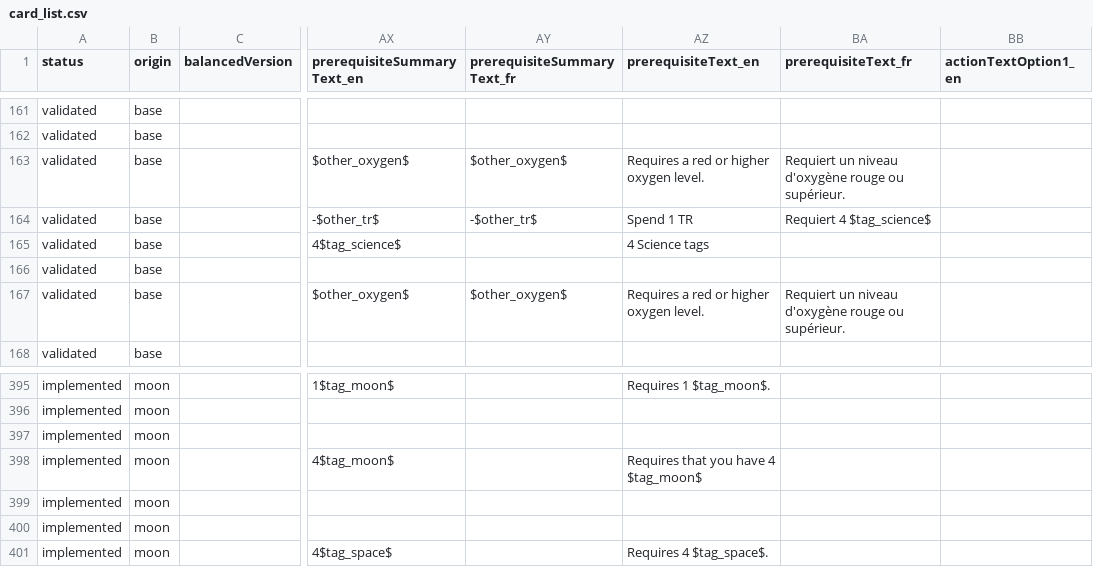
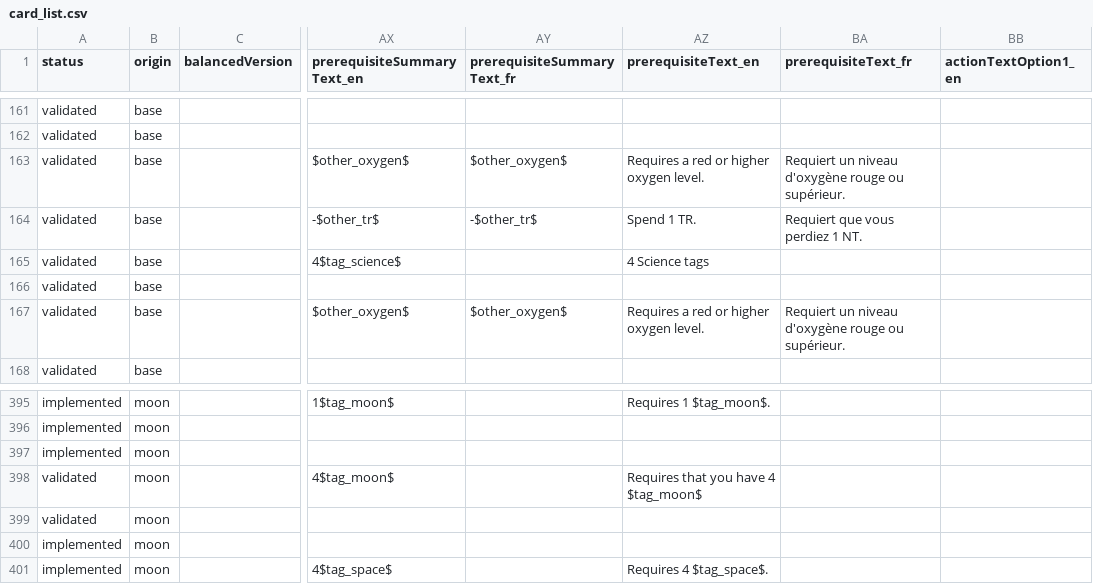
Before and after one commit to Mylaana/AresExpedition, a CSV file: parser/Input/card_list.csv, drawn as a sheet; only a part is shown, gaps mark what is left out; the diff covers the shown part only; the diff names each change by its address in the sheet, - before the commit and + after, or states it on an @@ line.

```diff
--- a/parser/Input/card_list.csv
+++ b/parser/Input/card_list.csv
-AZ164 (prerequisiteText_en): Spend 1 TR
+AZ164 (prerequisiteText_en): Spend 1 TR.
-BA164 (prerequisiteText_fr): Requiert 4 $tag_science$
+BA164 (prerequisiteText_fr): Requiert que vous perdiez 1 NT.
-A398:A399 (status): implemented
+A398:A399 (status): validated
```
Also changed, not shown: 17 edited cells elsewhere in this file, parser/Input/texts.csv, 11 other files.
